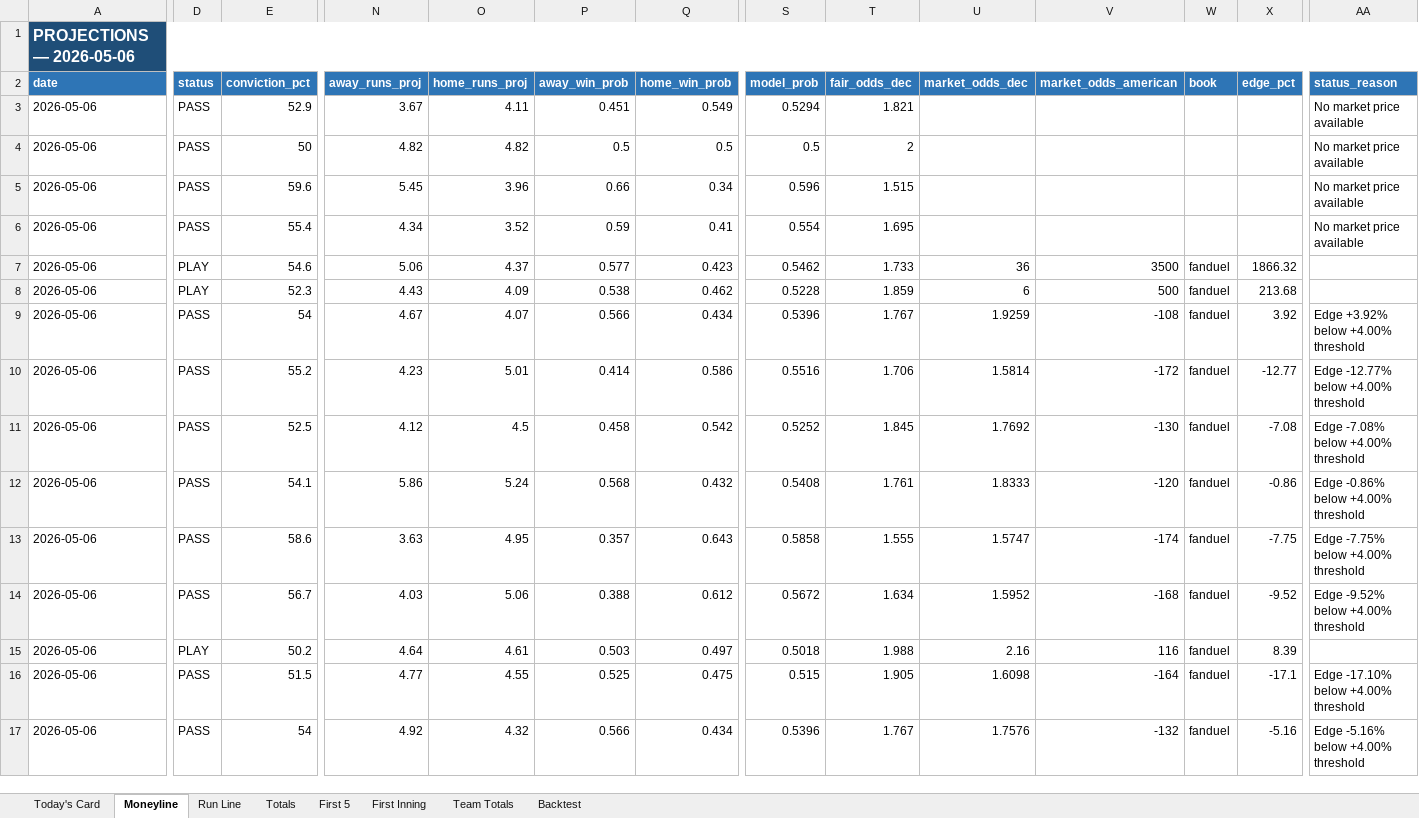
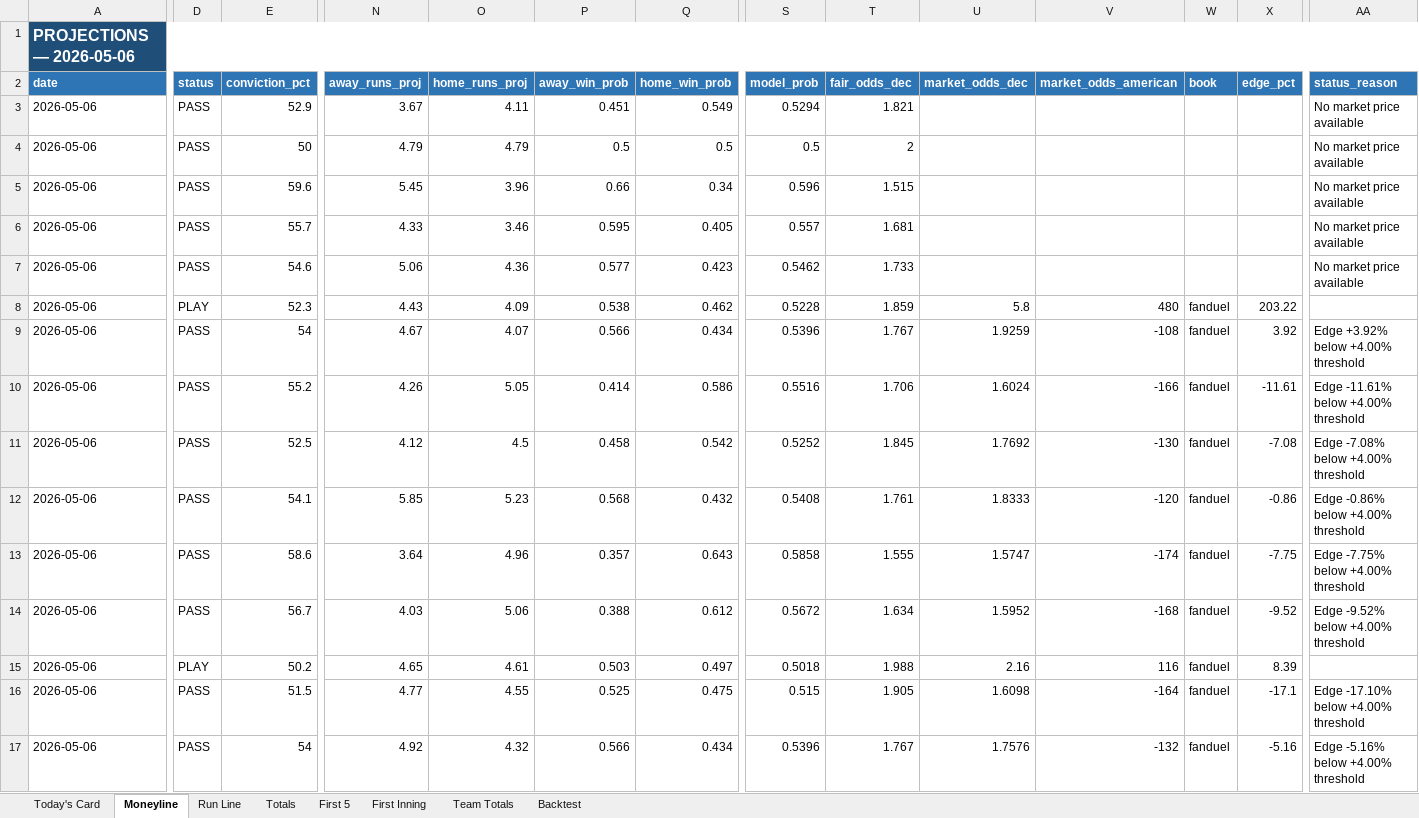
Before and after one commit to EdgeCash/edge-equation-v1, an Excel workbook: website/public/data/mlb/mlb_daily.xlsx, sheet Moneyline, drawn as a sheet; only a part is shown, gaps mark what is left out; values as stored, in another font and other column widths than the file's, no borders; the diff names each change by its address in the sheet, - before the commit and + after, or states it on an @@ line.

```diff
--- a/website/public/data/mlb/mlb_daily.xlsx (sheet Moneyline)
+++ b/website/public/data/mlb/mlb_daily.xlsx (sheet Moneyline)
-N4 (away_runs_proj): 4.82
+N4 (away_runs_proj): 4.79
-O4 (home_runs_proj): 4.82
+O4 (home_runs_proj): 4.79
-E6 (conviction_pct): 55.4
+E6 (conviction_pct): 55.7
-N6 (away_runs_proj): 4.34
+N6 (away_runs_proj): 4.33
-O6 (home_runs_proj): 3.52
+O6 (home_runs_proj): 3.46
-P6 (away_win_prob): 0.59
+P6 (away_win_prob): 0.595
-Q6 (home_win_prob): 0.41
+Q6 (home_win_prob): 0.405
-S6 (model_prob): 0.554
+S6 (model_prob): 0.557
-T6 (fair_odds_dec): 1.695
+T6 (fair_odds_dec): 1.681
-D7 (status): PLAY
+D7 (status): PASS
-O7 (home_runs_proj): 4.37
+O7 (home_runs_proj): 4.36
-U7 (market_odds_dec): 36
+U7 (market_odds_dec): (empty)
-V7 (market_odds_american): 3500
+V7 (market_odds_american): (empty)
-W7 (book): fanduel
+W7 (book): (empty)
-X7 (edge_pct): 1866.32
+X7 (edge_pct): (empty)
-AA7 (status_reason): (empty)
+AA7 (status_reason): No market price available
-U8 (market_odds_dec): 6
+U8 (market_odds_dec): 5.8
-V8 (market_odds_american): 500
+V8 (market_odds_american): 480
-X8 (edge_pct): 213.68
+X8 (edge_pct): 203.22
-N10 (away_runs_proj): 4.23
+N10 (away_runs_proj): 4.26
-O10 (home_runs_proj): 5.01
+O10 (home_runs_proj): 5.05
-U10 (market_odds_dec): 1.5814
+U10 (market_odds_dec): 1.6024
-V10 (market_odds_american): -172
+V10 (market_odds_american): -166
-X10 (edge_pct): -12.77
+X10 (edge_pct): -11.61
-AA10 (status_reason): Edge -12.77% below +4.00% threshold
+AA10 (status_reason): Edge -11.61% below +4.00% threshold
-N12 (away_runs_proj): 5.86
+N12 (away_runs_proj): 5.85
-O12 (home_runs_proj): 5.24
+O12 (home_runs_proj): 5.23
-N13 (away_runs_proj): 3.63
+N13 (away_runs_proj): 3.64
-O13 (home_runs_proj): 4.95
+O13 (home_runs_proj): 4.96
-N15 (away_runs_proj): 4.64
+N15 (away_runs_proj): 4.65
```
Also changed, not shown: sheet Today's Card, sheet Totals, sheet Team Totals, sheet Run Line, sheet First 5, 15 other files.
